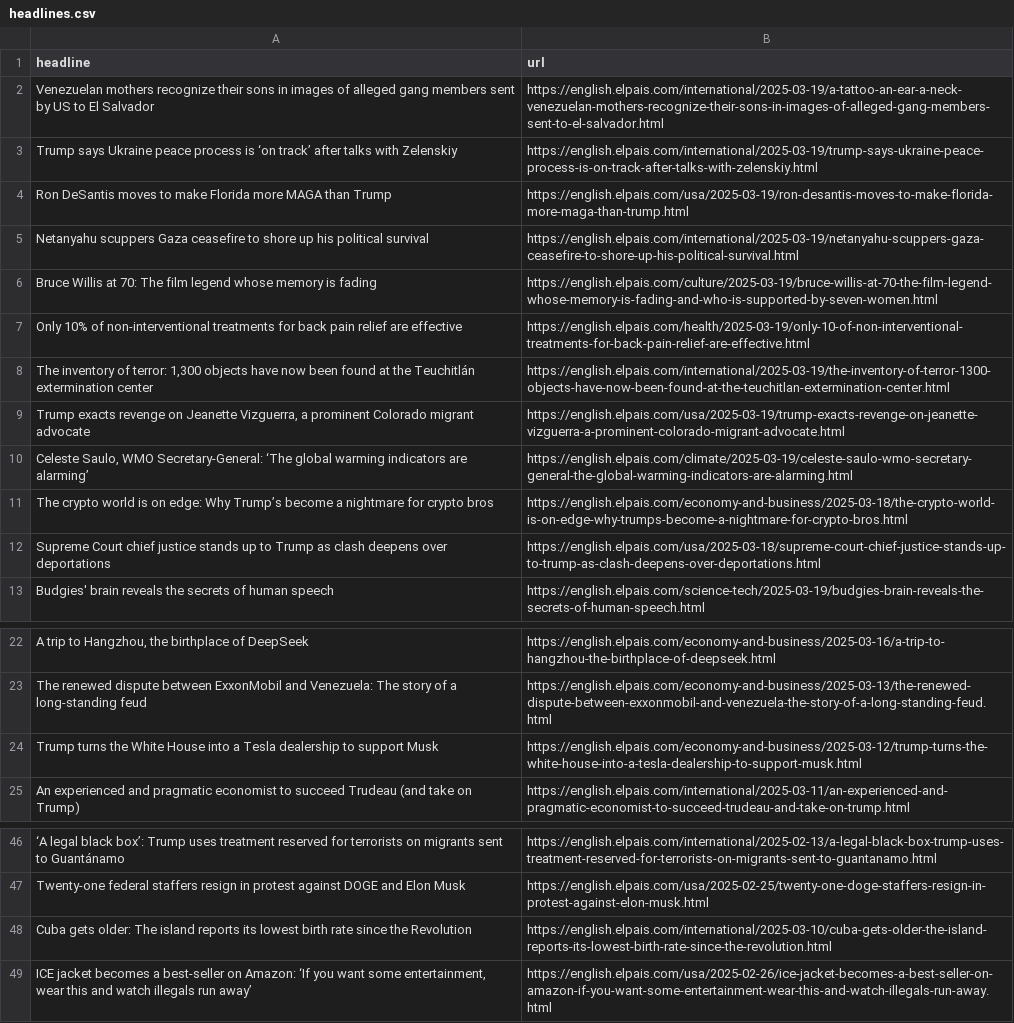
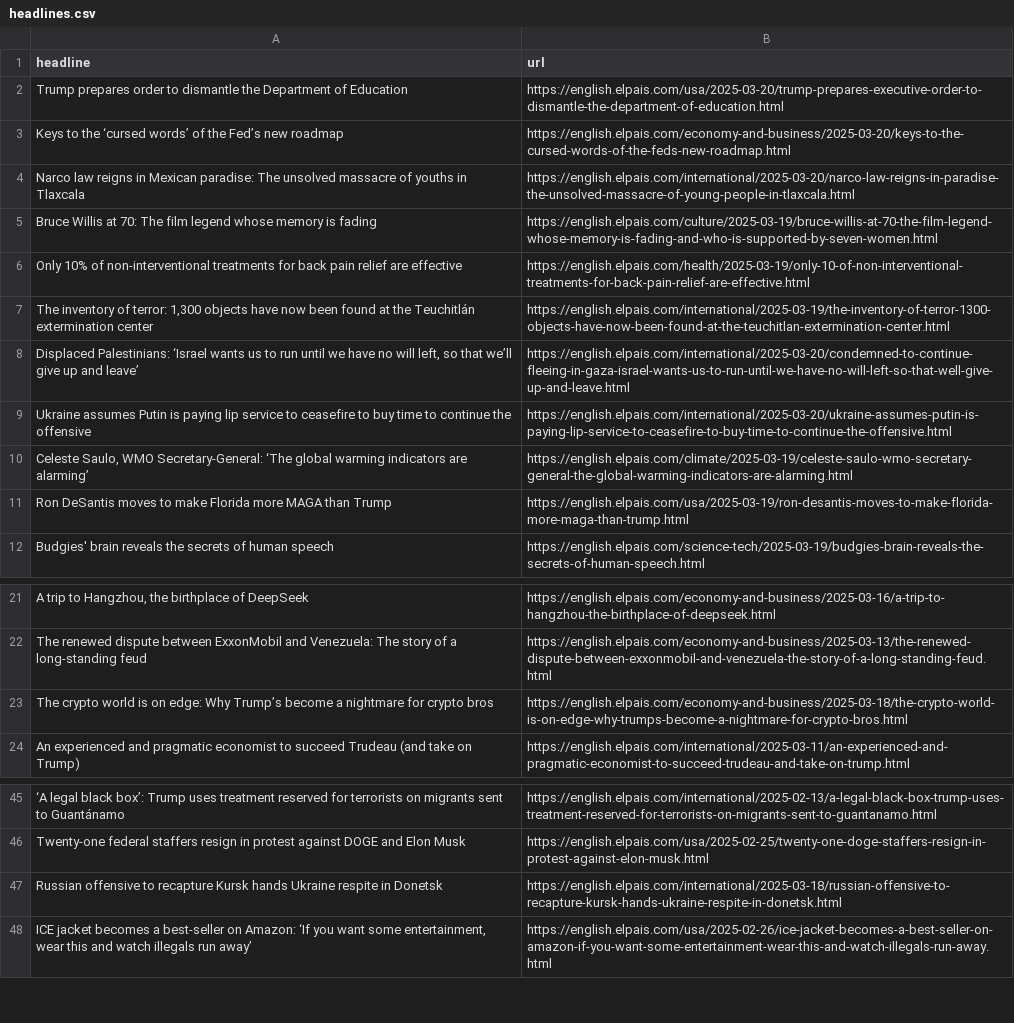
Before and after one commit to patvoe/lede-2024-auto-scraper, a CSV file: headlines.csv, drawn as a sheet; only a part is shown, gaps mark what is left out; removed rows and columns are numbered as before the commit, all else as after; the diff names each change by its address in the sheet, - before the commit and + after, or states it on an @@ line.

```diff
--- a/headlines.csv
+++ b/headlines.csv
-row 2: Venezuelan mothers recognize their sons in images of alleged gang members sent by US to El Salvador | https://english.elpais.com/international/2025-03-19/a-tattoo-an-ear-a-neck-venezuelan-mothers-recognize-their-sons-in-images-of-alleged-gang-members-sent-to-el-salvador.html
-row 3: Trump says Ukraine peace process is ‘on track’ after talks with Zelenskiy | https://english.elpais.com/international/2025-03-19/trump-says-ukraine-peace-process-is-on-track-after-talks-with-zelenskiy.html
-row 5: Netanyahu scuppers Gaza ceasefire to shore up his political survival | https://english.elpais.com/international/2025-03-19/netanyahu-scuppers-gaza-ceasefire-to-shore-up-his-political-survival.html
+row 2: Trump prepares order to dismantle the Department of Education | https://english.elpais.com/usa/2025-03-20/trump-prepares-executive-order-to-dismantle-the-department-of-education.html
+row 3: Keys to the ‘cursed words’ of the Fed’s new roadmap | https://english.elpais.com/economy-and-business/2025-03-20/keys-to-the-cursed-words-of-the-feds-new-roadmap.html
+row 4: Narco law reigns in Mexican paradise: The unsolved massacre of youths in Tlaxcala | https://english.elpais.com/international/2025-03-20/narco-law-reigns-in-paradise-the-unsolved-massacre-of-young-people-in-tlaxcala.html
-row 9: Trump exacts revenge on Jeanette Vizguerra, a prominent Colorado migrant advocate | https://english.elpais.com/usa/2025-03-19/trump-exacts-revenge-on-jeanette-vizguerra-a-prominent-colorado-migrant-advocate.html
+row 8: Displaced Palestinians: ‘Israel wants us to run until we have no will left, so that we’ll give up and leave’ | https://english.elpais.com/international/2025-03-20/condemned-to-continue-fleeing-in-gaza-israel-wants-us-to-run-until-we-have-no-will-left-so-that-well-give-up-and-leave.html
+row 9: Ukraine assumes Putin is paying lip service to ceasefire to buy time to continue the offensive | https://english.elpais.com/international/2025-03-20/ukraine-assumes-putin-is-paying-lip-service-to-ceasefire-to-buy-time-to-continue-the-offensive.html
-row 12: Supreme Court chief justice stands up to Trump as clash deepens over deportations | https://english.elpais.com/usa/2025-03-18/supreme-court-chief-justice-stands-up-to-trump-as-clash-deepens-over-deportations.html
@@ row 4 moved to row 11: Ron DeSantis moves to make Florida more … @@
-row 24: Trump turns the White House into a Tesla dealership to support Musk | https://english.elpais.com/economy-and-business/2025-03-12/trump-turns-the-white-house-into-a-tesla-dealership-to-support-musk.html
@@ row 11 moved to row 23: The crypto world is on edge: Why Trump’s… @@
-row 48: Cuba gets older: The island reports its lowest birth rate since the Revolution | https://english.elpais.com/international/2025-03-10/cuba-gets-older-the-island-reports-its-lowest-birth-rate-since-the-revolution.html
+row 47: Russian offensive to recapture Kursk hands Ukraine respite in Donetsk | https://english.elpais.com/international/2025-03-18/russian-offensive-to-recapture-kursk-hands-ukraine-respite-in-donetsk.html
```
